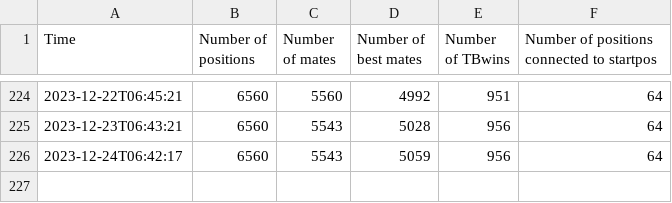
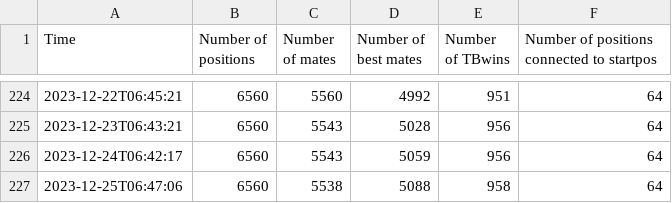
Before and after one commit to robertnurnberg/cdbmatetrack, a CSV file: cdbmatetrack.csv, drawn as a sheet; only a part is shown, gaps mark what is left out.

Commit message:
update data and plots

```diff
--- a/cdbmatetrack.csv
+++ b/cdbmatetrack.csv
@@ -226 +226,2 @@ Time,Number of positions,Number of mates,Number of best mates,Number of TBwins,
 2023-12-24T06:42:17,6560,5543,5059,956,64
+2023-12-25T06:47:06,6560,5538,5088,958,64
```
Also changed, not shown: 6 other files.
